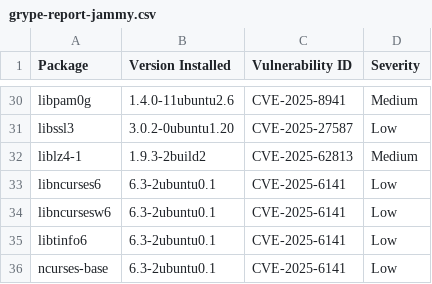
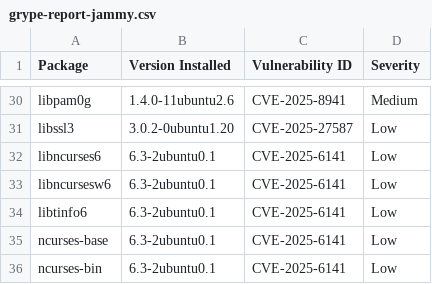
Before and after one commit to AnchorLayer/docker-baseimage-ubuntu, a CSV file: vuln-reports-jammy/grype-report-jammy.csv, drawn as a sheet; only a part is shown, gaps mark what is left out; the shorter side is filled out with more unchanged rows.

```diff
--- a/vuln-reports-jammy/grype-report-jammy.csv
+++ b/vuln-reports-jammy/grype-report-jammy.csv
@@ -31,3 +31,2 @@
 "libssl3","3.0.2-0ubuntu1.20","CVE-2025-27587","Low"
-"liblz4-1","1.9.3-2build2","CVE-2025-62813","Medium"
 "libncurses6","6.3-2ubuntu0.1","CVE-2025-6141","Low"
```
Also changed, not shown: vuln-reports-noble/grype-report-noble.csv, 11 other files.
